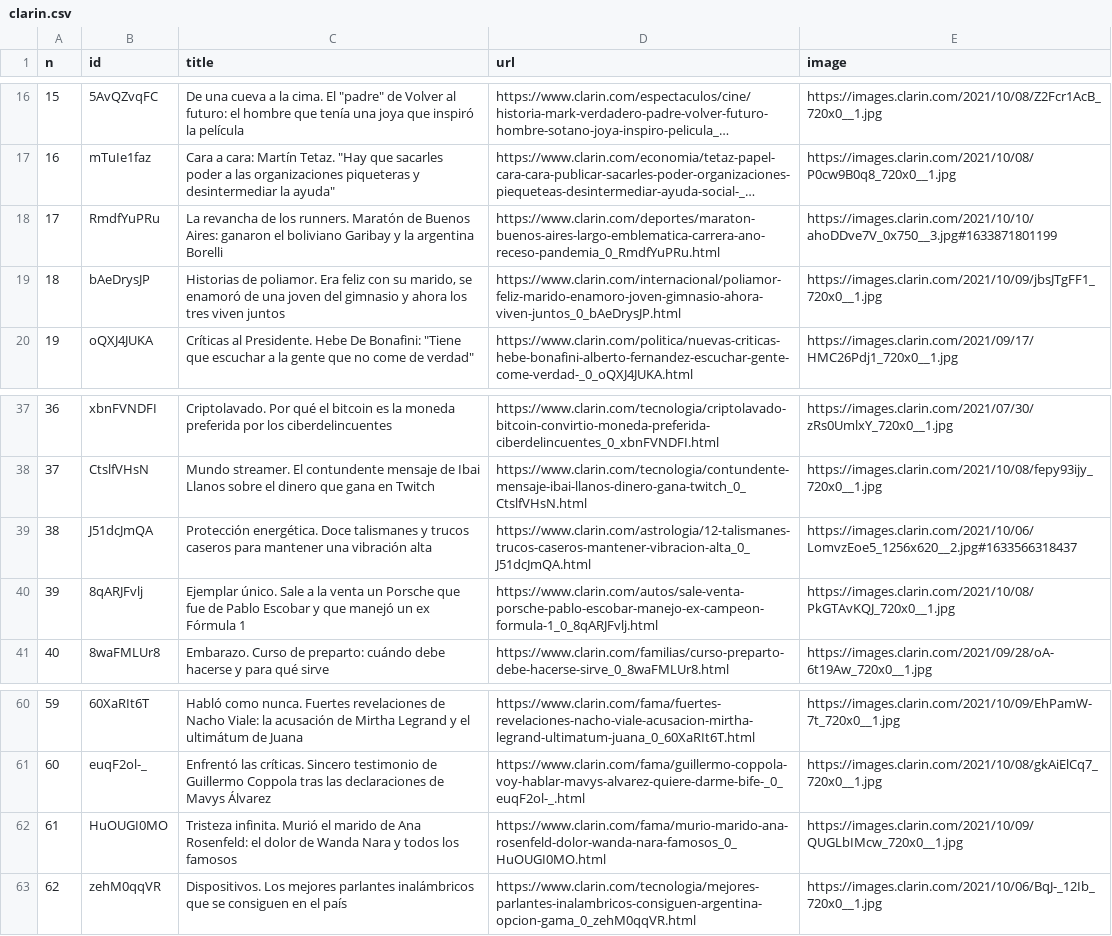
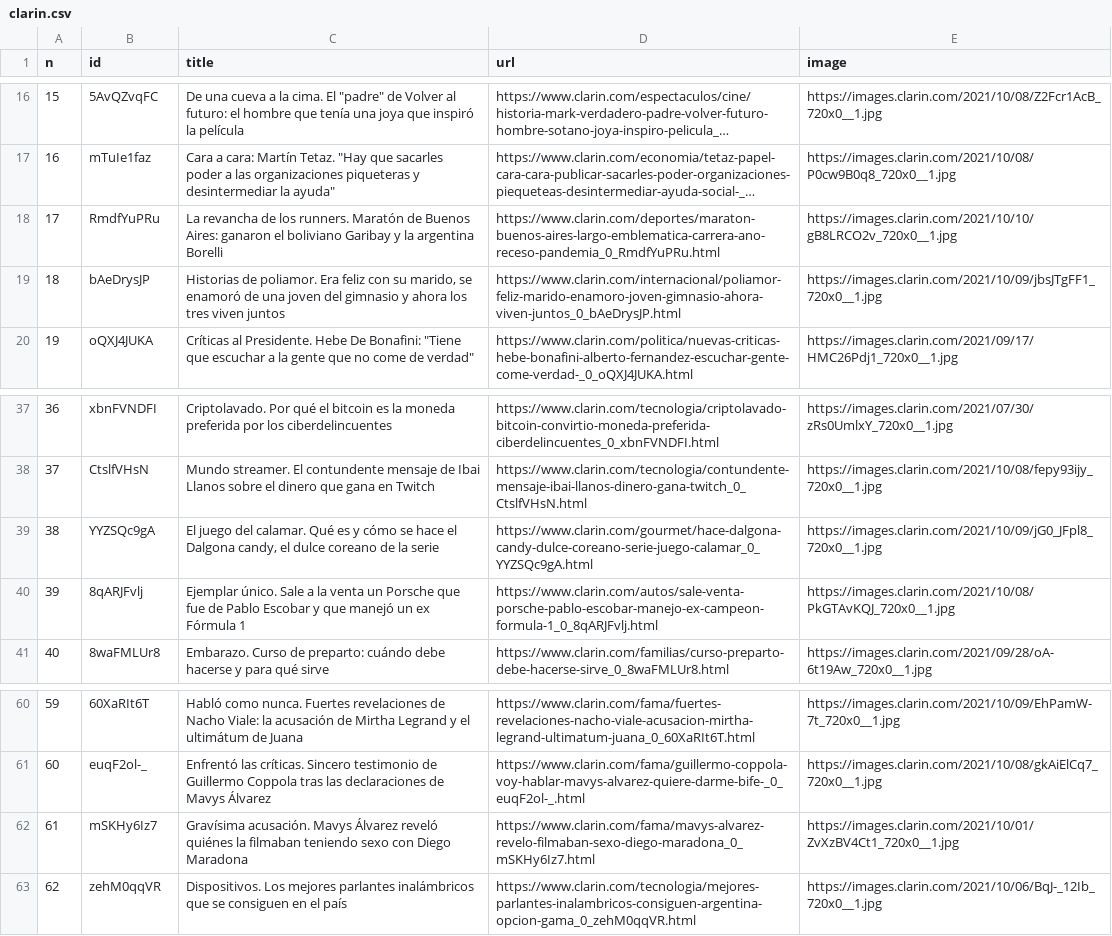
Before and after one commit to diffario/diarios, a CSV file: clarin.csv, drawn as a sheet; only a part is shown, gaps mark what is left out; long unchanged cells end in …; the diff names each change by its address in the sheet, - before the commit and + after, or states it on an @@ line.

```diff
--- a/clarin.csv
+++ b/clarin.csv
-E18 (image): https://images.clarin.com/2021/10/10/ahoDDve7V_0x750__3.jpg#1633871801199
+E18 (image): https://images.clarin.com/2021/10/10/gB8LRCO2v_720x0__1.jpg
-B39 (id): J51dcJmQA
+B39 (id): YYZSQc9gA
-C39 (title): Protección energética. Doce talismanes y trucos caseros para mantener una vibración alta
+C39 (title): El juego del calamar. Qué es y cómo se hace el Dalgona candy, el dulce coreano de la serie
-D39 (url): https://www.clarin.com/astrologia/12-talismanes-trucos-caseros-mantener-vibracion-alta_0_J51dcJmQA.html
+D39 (url): https://www.clarin.com/gourmet/hace-dalgona-candy-dulce-coreano-serie-juego-calamar_0_YYZSQc9gA.html
-E39 (image): https://images.clarin.com/2021/10/06/LomvzEoe5_1256x620__2.jpg#1633566318437
+E39 (image): https://images.clarin.com/2021/10/09/jG0_JFpl8_720x0__1.jpg
-B62 (id): HuOUGI0MO
+B62 (id): mSKHy6Iz7
-C62 (title): Tristeza infinita. Murió el marido de Ana Rosenfeld: el dolor de Wanda Nara y todos los famosos
+C62 (title): Gravísima acusación. Mavys Álvarez reveló quiénes la filmaban teniendo sexo con Diego Maradona
-D62 (url): https://www.clarin.com/fama/murio-marido-ana-rosenfeld-dolor-wanda-nara-famosos_0_HuOUGI0MO.html
+D62 (url): https://www.clarin.com/fama/mavys-alvarez-revelo-filmaban-sexo-diego-maradona_0_mSKHy6Iz7.html
-E62 (image): https://images.clarin.com/2021/10/09/QUGLbIMcw_720x0__1.jpg
+E62 (image): https://images.clarin.com/2021/10/01/ZvXzBV4Ct1_720x0__1.jpg
```
Also changed, not shown: infobae.csv, lanacion.csv, 3 other files.
